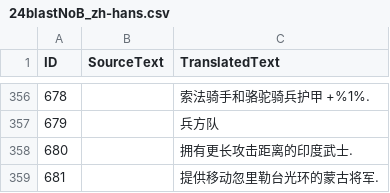
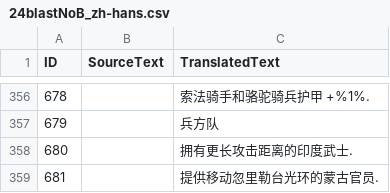
Before and after one commit to Seicing/aoe4legion, a CSV file: assets/locdb/24blastNoB_zh-hans.csv, drawn as a sheet; only a part is shown, gaps mark what is left out; the diff covers the shown part only.

```diff
--- a/assets/locdb/24blastNoB_zh-hans.csv
+++ b/assets/locdb/24blastNoB_zh-hans.csv
@@ -358,2 +358,2 @@
 680,,拥有更长攻击距离的印度武士.
-681,,提供移动忽里勒台光环的蒙古将军.
+681,,提供移动忽里勒台光环的蒙古官员.
```
Also changed, not shown: 2 added rows and 8 edited cells elsewhere in this file, assets/locdb/24blastNoB_en.csv, 21 other files.
